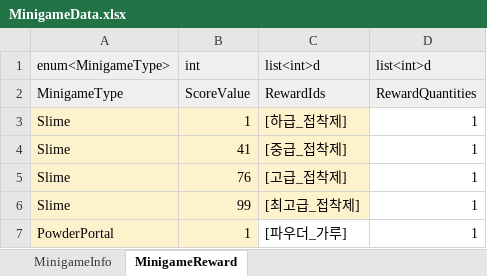
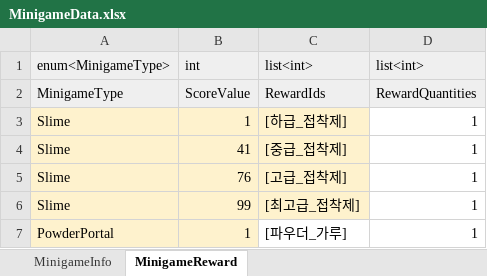
Before and after one commit to Lunaria-Project/lunaria-data, an Excel workbook: excel/MinigameData.xlsx, sheet MinigameReward, drawn as a sheet; values as stored, in another font and other column widths than the file's, no borders; the diff names each change by its address in the sheet, - before the commit and + after, or states it on an @@ line.

```diff
--- a/excel/MinigameData.xlsx (sheet MinigameReward)
+++ b/excel/MinigameData.xlsx (sheet MinigameReward)
-C1: list<int>d
+C1: list<int>
-D1: list<int>d
+D1: list<int>
```
Also changed, not shown: excel/ShopData.xlsx.
